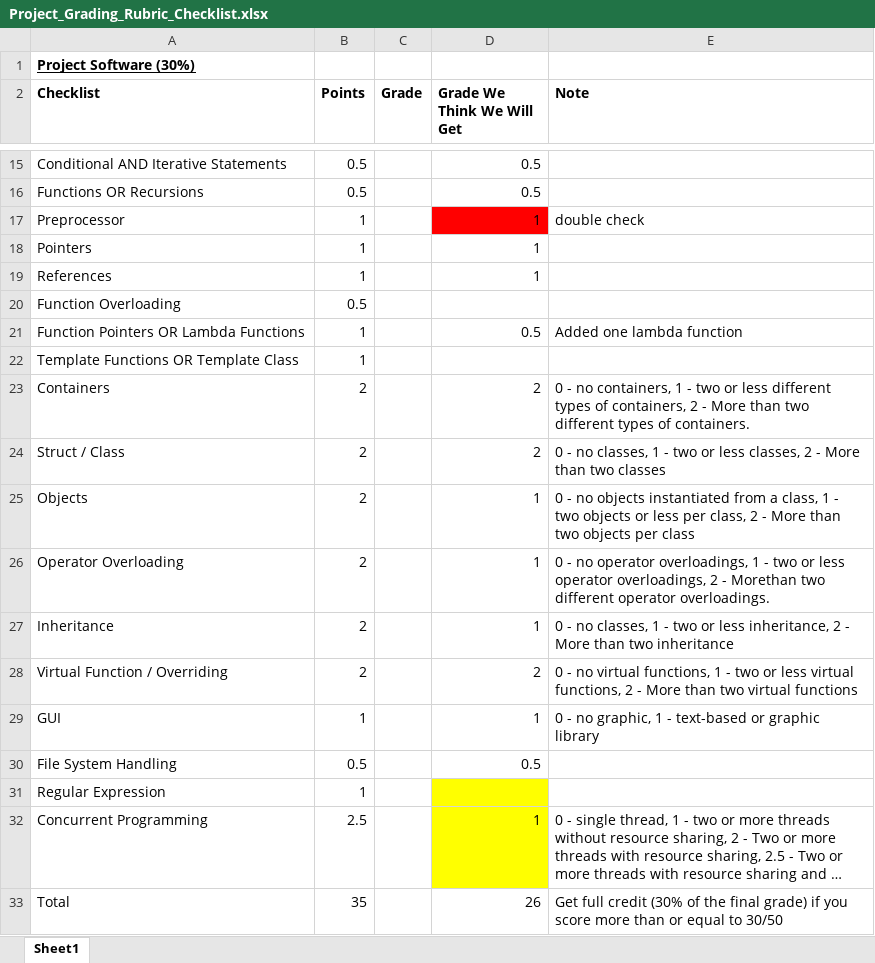
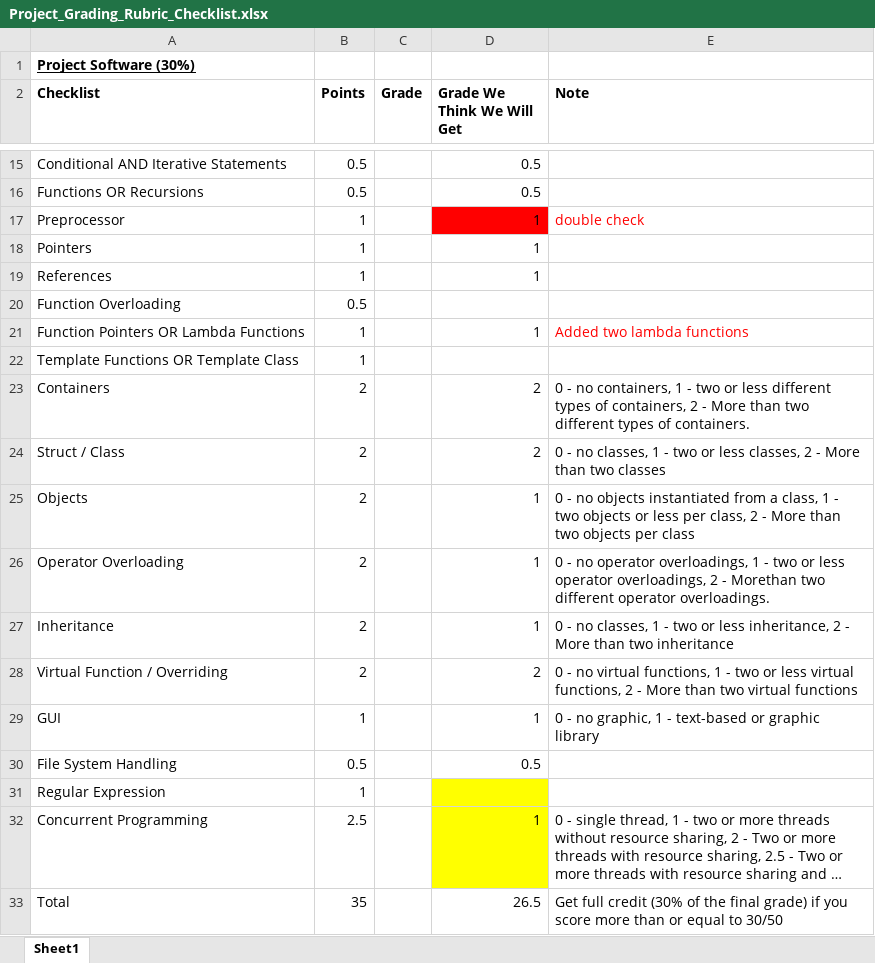
Before and after one commit to jaydenslotnick/AERSP424_Project, an Excel workbook: Project_Grading_Rubric_Checklist.xlsx, sheet Sheet1, drawn as a sheet; only a part is shown, gaps mark what is left out; long unchanged cells end in …; values as stored, in another font and other column widths than the file's, no borders; the diff names each change by its address in the sheet, - before the commit and + after, or states it on an @@ line.

Commit message:
added lambda function

```diff
--- a/Project_Grading_Rubric_Checklist.xlsx (sheet Sheet1)
+++ b/Project_Grading_Rubric_Checklist.xlsx (sheet Sheet1)
-E17 text colour: black
+E17 text colour: #FF0000
-D21 (Grade We Think We Will Get): 0.5
+D21 (Grade We Think We Will Get): 1
-E21 (Note): Added one lambda function
+E21 (Note): Added two lambda functions
-E21 text colour: black
+E21 text colour: #FF0000
-D33 (Grade We Think We Will Get): 26
+D33 (Grade We Think We Will Get): 26.5
```
Also changed, not shown: 2 other files.
